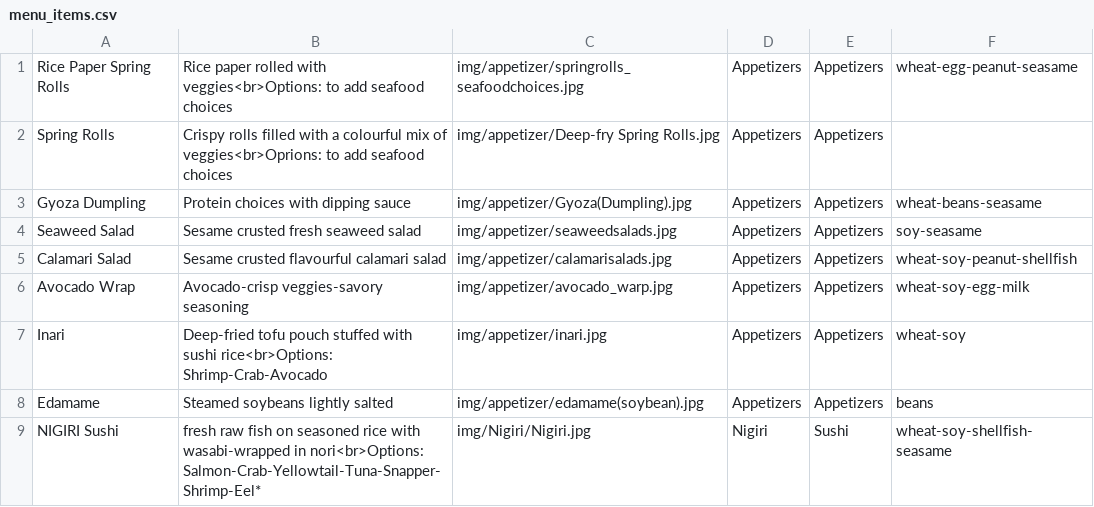
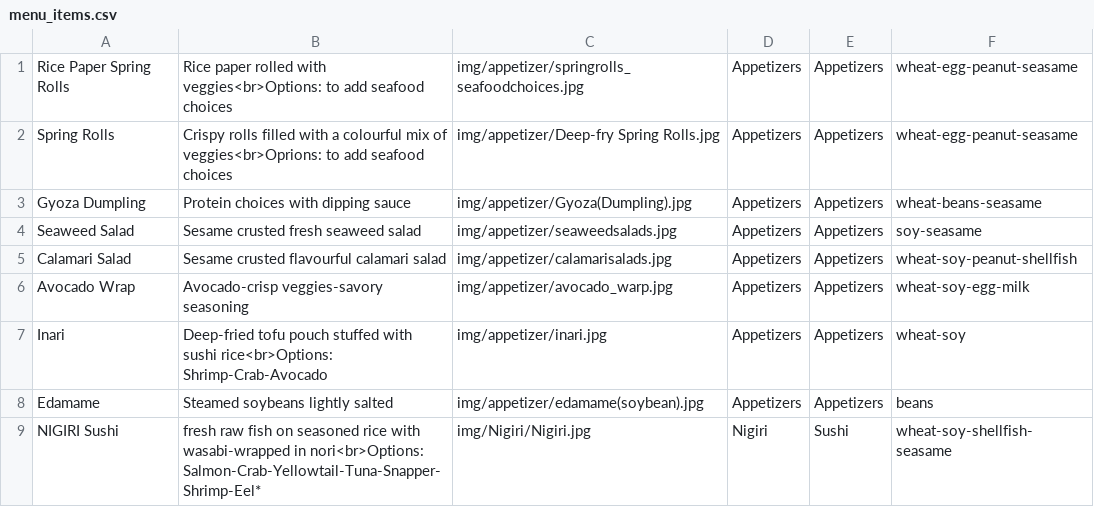
Before and after one commit to Orion1071/mlhsushi_web, a CSV file: menu_items.csv, drawn as a sheet; only a part is shown.

```diff
--- a/menu_items.csv
+++ b/menu_items.csv
@@ -1,3 +1,3 @@
 Rice Paper Spring Rolls,Rice paper rolled with veggies<br>Options: to add seafood choices,img/appetizer/springrolls_seafoodchoices.jpg,Appetizers,Appetizers,wheat-egg-peanut-seasame
-Spring Rolls,Crispy rolls filled with a colourful mix of veggies<br>Oprions: to add seafood choices,img/appetizer/Deep-fry Spring Rolls.jpg,Appetizers,Appetizers,
+Spring Rolls,Crispy rolls filled with a colourful mix of veggies<br>Oprions: to add seafood choices,img/appetizer/Deep-fry Spring Rolls.jpg,Appetizers,Appetizers,wheat-egg-peanut-seasame
 Gyoza Dumpling,Protein choices with dipping sauce,img/appetizer/Gyoza(Dumpling).jpg,Appetizers,Appetizers,wheat-beans-seasame
```
Also changed, not shown: 1 other file.
